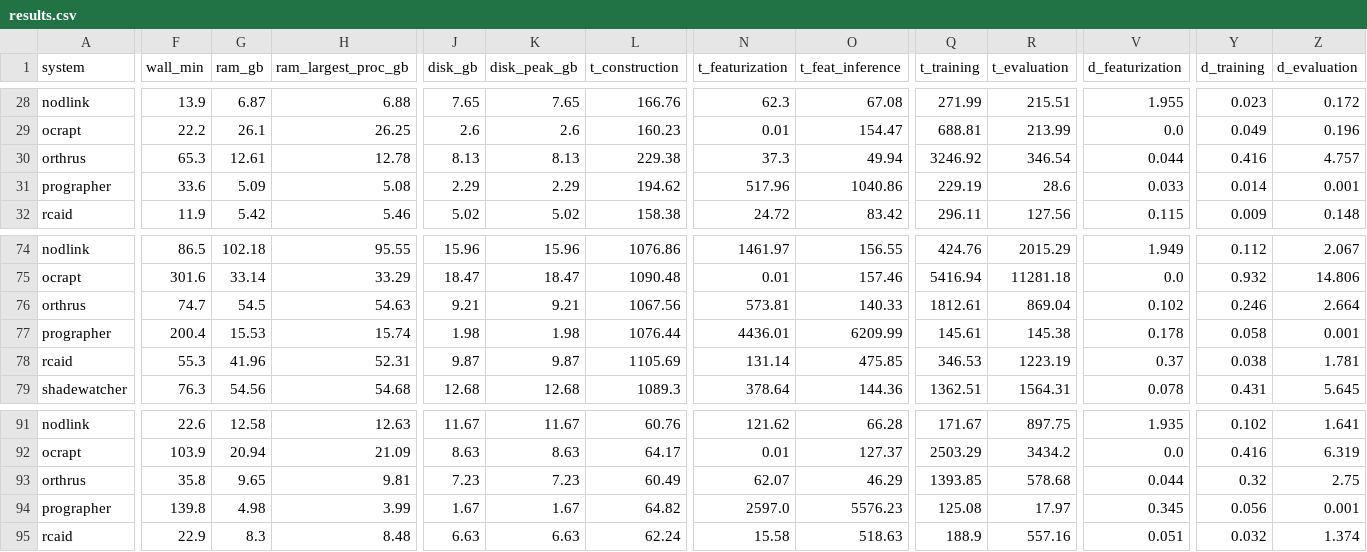
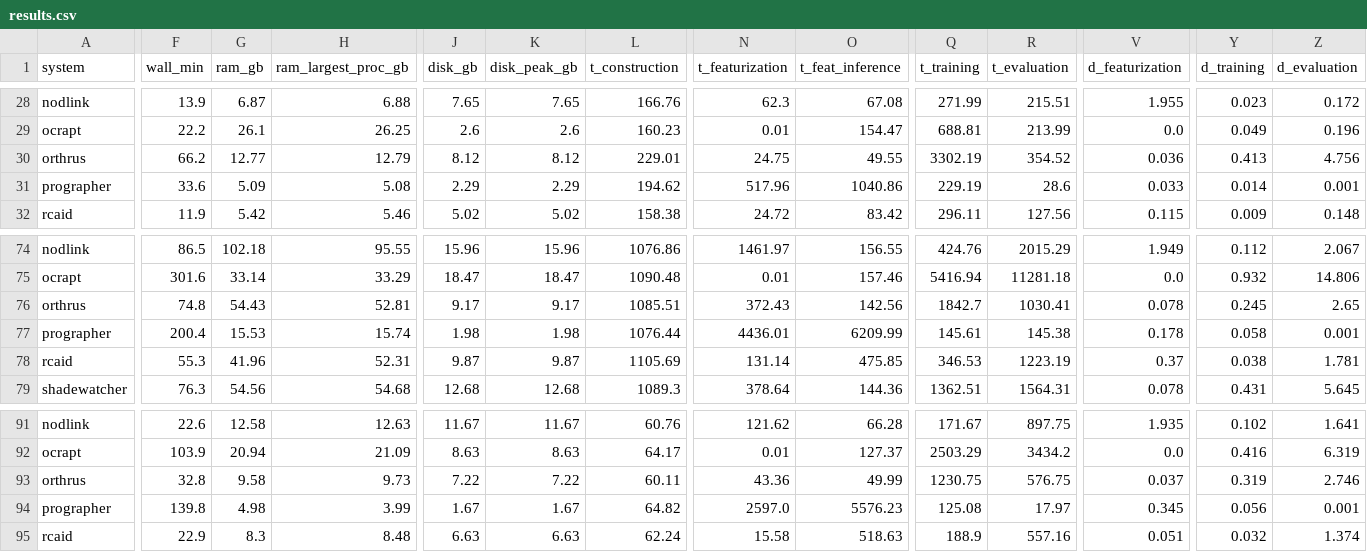
Before and after one commit to ubc-provenance/PIDSMaker, a CSV file: docs/docs/assets/benchmark/results.csv, drawn as a sheet; only a part is shown, gaps mark what is left out; the diff covers the shown part only; the diff names each change by its address in the sheet, - before the commit and + after, or states it on an @@ line.

Commit message:
Benchmark Orthrus with its non-snooped default config
#88 made Orthrus non-snooped by default: word2vec trained on the training
split only, a learning rate of 1e-4, an output dimension of 128, a dropout
of 0.3 and no k-means. The benchmark measured the previous, snooped
config. Orthrus was run again on the six datasets with the new settings, on
the code and database backend of the other runs. Its training share on
THEIA_E5 is 88%.

```diff
--- a/docs/docs/assets/benchmark/results.csv
+++ b/docs/docs/assets/benchmark/results.csv
-F30 (wall_min): 65.3
+F30 (wall_min): 66.2
-G30 (ram_gb): 12.61
+G30 (ram_gb): 12.77
-H30 (ram_largest_proc_gb): 12.78
+H30 (ram_largest_proc_gb): 12.79
-J30 (disk_gb): 8.13
+J30 (disk_gb): 8.12
-K30 (disk_peak_gb): 8.13
+K30 (disk_peak_gb): 8.12
-L30 (t_construction): 229.38
+L30 (t_construction): 229.01
-N30 (t_featurization): 37.3
+N30 (t_featurization): 24.75
-O30 (t_feat_inference): 49.94
+O30 (t_feat_inference): 49.55
-Q30 (t_training): 3246.92
+Q30 (t_training): 3302.19
-R30 (t_evaluation): 346.54
+R30 (t_evaluation): 354.52
-V30 (d_featurization): 0.044
+V30 (d_featurization): 0.036
-Y30 (d_training): 0.416
+Y30 (d_training): 0.413
-Z30 (d_evaluation): 4.757
+Z30 (d_evaluation): 4.756
-F76 (wall_min): 74.7
+F76 (wall_min): 74.8
-G76 (ram_gb): 54.5
+G76 (ram_gb): 54.43
-H76 (ram_largest_proc_gb): 54.63
+H76 (ram_largest_proc_gb): 52.81
-J76 (disk_gb): 9.21
+J76 (disk_gb): 9.17
-K76 (disk_peak_gb): 9.21
+K76 (disk_peak_gb): 9.17
-L76 (t_construction): 1067.56
+L76 (t_construction): 1085.51
-N76 (t_featurization): 573.81
+N76 (t_featurization): 372.43
-O76 (t_feat_inference): 140.33
+O76 (t_feat_inference): 142.56
-Q76 (t_training): 1812.61
+Q76 (t_training): 1842.7
-R76 (t_evaluation): 869.04
+R76 (t_evaluation): 1030.41
-V76 (d_featurization): 0.102
+V76 (d_featurization): 0.078
-Y76 (d_training): 0.246
+Y76 (d_training): 0.245
-Z76 (d_evaluation): 2.664
+Z76 (d_evaluation): 2.65
-F93 (wall_min): 35.8
+F93 (wall_min): 32.8
-G93 (ram_gb): 9.65
+G93 (ram_gb): 9.58
-H93 (ram_largest_proc_gb): 9.81
+H93 (ram_largest_proc_gb): 9.73
-J93 (disk_gb): 7.23
+J93 (disk_gb): 7.22
-K93 (disk_peak_gb): 7.23
+K93 (disk_peak_gb): 7.22
-L93 (t_construction): 60.49
+L93 (t_construction): 60.11
-N93 (t_featurization): 62.07
+N93 (t_featurization): 43.36
-O93 (t_feat_inference): 46.29
+O93 (t_feat_inference): 49.99
-Q93 (t_training): 1393.85
+Q93 (t_training): 1230.75
-R93 (t_evaluation): 578.68
+R93 (t_evaluation): 576.75
-V93 (d_featurization): 0.044
+V93 (d_featurization): 0.037
-Y93 (d_training): 0.32
+Y93 (d_training): 0.319
-Z93 (d_evaluation): 2.75
+Z93 (d_evaluation): 2.746
```
Also changed, not shown: 48 edited cells elsewhere in this file, 9 other files.
